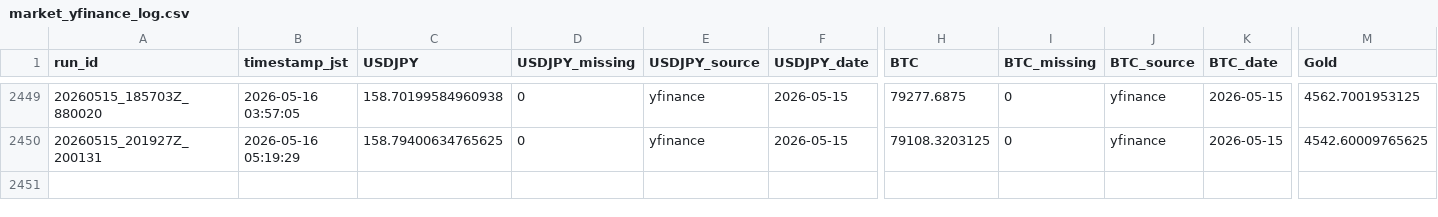
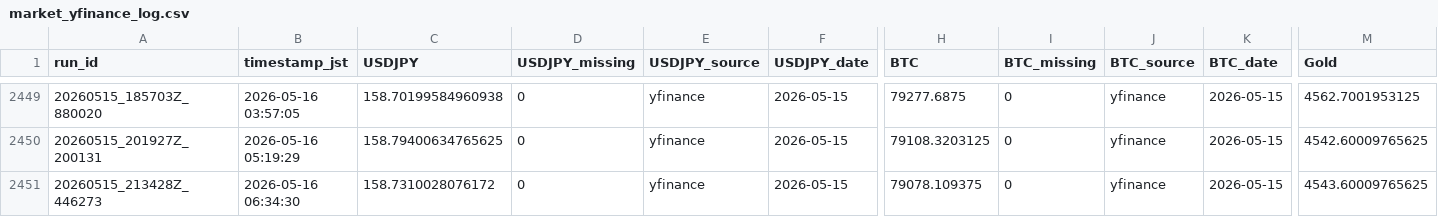
Before and after one commit to zakkizakkizakkizakki-hub/yfinance_test, a CSV file: market_yfinance_log.csv, drawn as a sheet; only a part is shown, gaps mark what is left out; rows hold the shown columns only; the diff names each change by its address in the sheet, - before the commit and + after, or states it on an @@ line.

```diff
--- a/market_yfinance_log.csv
+++ b/market_yfinance_log.csv
+row 2451: 20260515_213428Z_446273 | 2026-05-16 06:34:30 | 158.7310028076172 | 0 | yfinance | 2026-05-15 | 79078.109375 | 0 | yfinance | 2026-05-15 | 4543.60009765625
```
Also changed, not shown: retry_trials.csv, 2 other files.
